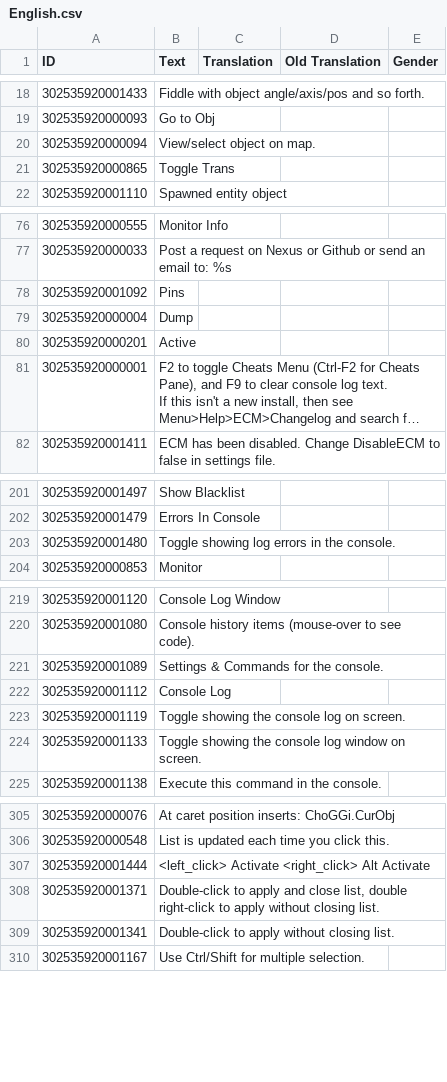
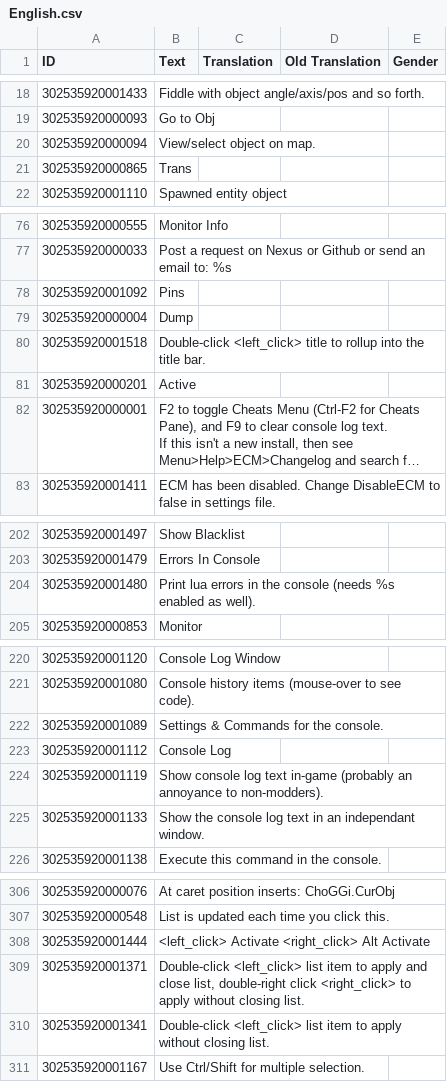
Before and after one commit to ChoGGi/SurvivingMars_CheatMods, a CSV file: ChoGGi's Library/Locales/English.csv, drawn as a sheet; only a part is shown, gaps mark what is left out; long unchanged cells end in …; addresses are those after the commit; the diff covers the shown part only; the diff names each change by its address in the sheet, - before the commit and + after, or states it on an @@ line.

```diff
--- a/ChoGGi's Library/Locales/English.csv
+++ b/ChoGGi's Library/Locales/English.csv
-B21 (Text): Toggle Trans
+B21 (Text): Trans
+row 80: 302535920001518 | Double-click <left_click> title to rollup into the title bar.
-B204 (Text): Toggle showing log errors in the console.
+B204 (Text): Print lua errors in the console (needs %s enabled as well).
-B224 (Text): Toggle showing the console log on screen.
+B224 (Text): Show console log text in-game (probably an annoyance to non-modders).
-B225 (Text): Toggle showing the console log window on screen.
+B225 (Text): Show the console log text in an independant window.
-B309 (Text): Double-click to apply and close list, double right-click to apply…
+B309 (Text): Double-click <left_click> list item to apply and close list, double-right click <right_click> to apply…
-B310 (Text): Double-click to apply…
+B310 (Text): Double-click <left_click> list item to apply…
```
Also changed, not shown: 1 edited cell elsewhere in this file, 20 other files.
